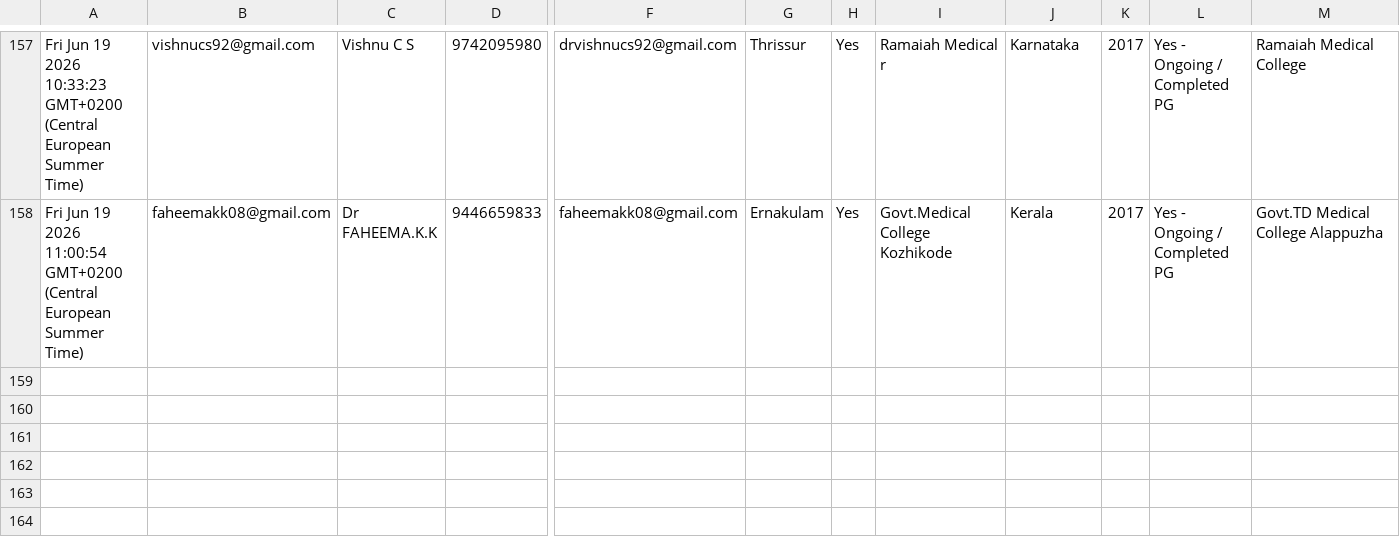
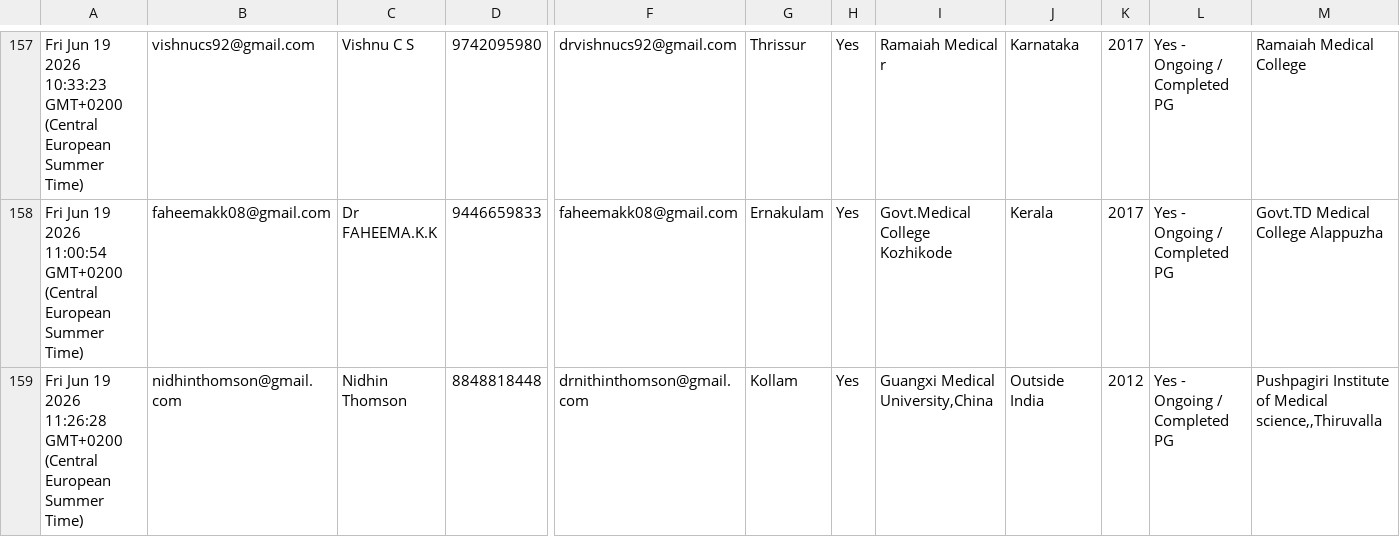
Before and after one commit to SharanStudio/cmmdb, a CSV file: CMM_DB_v2 - db.csv, drawn as a sheet; only a part is shown, gaps mark what is left out; rows hold the shown columns only; the diff names each change by its address in the sheet, - before the commit and + after, or states it on an @@ line.

Commit message:
Auto-update DB: 6/19/2026, 11:28:28 AM

```diff
--- a/CMM_DB_v2 - db.csv
+++ b/CMM_DB_v2 - db.csv
+row 159: Fri Jun 19 2026 11:26:28 GMT+0200 (Central European Summer Time) | nidhinthomson@gmail.com | Nidhin Thomson | 8848818448 | drnithinthomson@gmail.com | Kollam | Yes | Guangxi Medical University,China | Outside India | 2012 | Yes - Ongoing / Completed PG | Pushpagiri Institute of Medical science,,Thiruvalla
```
